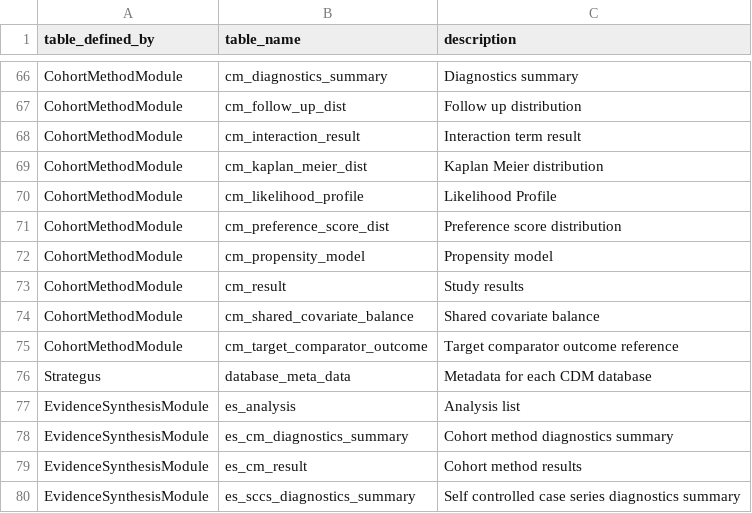
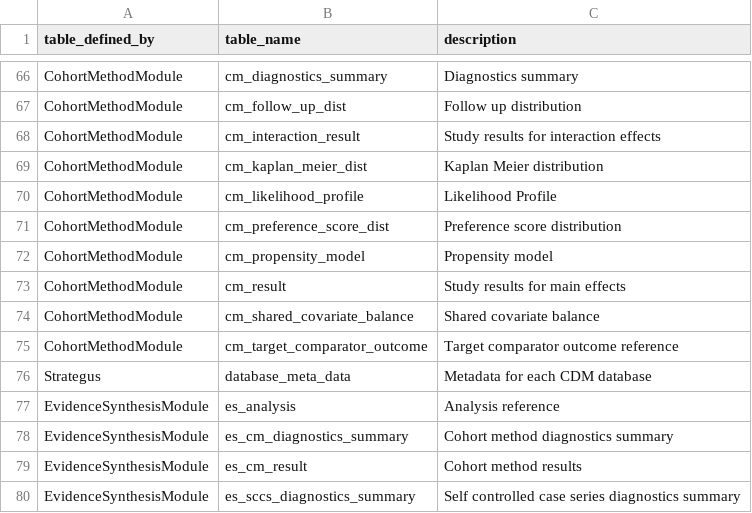
Before and after one commit to OHDSI/Strategus, a CSV file: extras/rdms/table_descriptions.csv, drawn as a sheet; only a part is shown, gaps mark what is left out; the diff covers the shown part only.

Commit message:
Update table descriptions for CM, ES, SCCS

```diff
--- a/extras/rdms/table_descriptions.csv
+++ b/extras/rdms/table_descriptions.csv
@@ -67,3 +67,3 @@ CohortMethodModule,cm_diagnostics_summary,"Diagnostics summary"
 CohortMethodModule,cm_follow_up_dist,"Follow up distribution"
-CohortMethodModule,cm_interaction_result,"Interaction term result"
+CohortMethodModule,cm_interaction_result,"Study results for interaction effects"
 CohortMethodModule,cm_kaplan_meier_dist,"Kaplan Meier distribution"
@@ -72,3 +72,3 @@ CohortMethodModule,cm_preference_score_dist,"Preference score distribution"
 CohortMethodModule,cm_propensity_model,"Propensity model"
-CohortMethodModule,cm_result,"Study results"
+CohortMethodModule,cm_result,"Study results for main effects"
 CohortMethodModule,cm_shared_covariate_balance,"Shared covariate balance"
@@ -76,3 +76,3 @@ CohortMethodModule,cm_target_comparator_outcome,"Target comparator outcome refer
 Strategus,database_meta_data,"Metadata for each CDM database"
-EvidenceSynthesisModule,es_analysis,"Analysis list"
+EvidenceSynthesisModule,es_analysis,"Analysis reference"
 EvidenceSynthesisModule,es_cm_diagnostics_summary,"Cohort method diagnostics summary"
```
Also changed, not shown: 10 edited cells elsewhere in this file.
